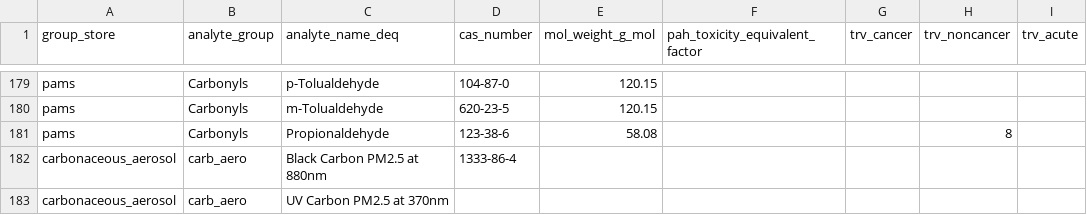
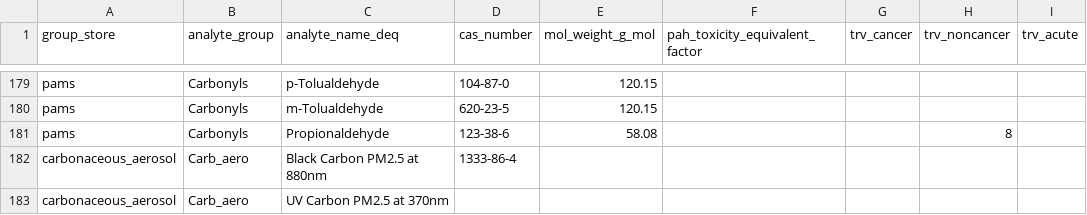
Before and after one commit to OR-Dept-Environmental-Quality/soar, a CSV file: ops/dimPollutant.csv, drawn as a sheet; only a part is shown, gaps mark what is left out; the diff names each change by its address in the sheet, - before the commit and + after, or states it on an @@ line.

Commit message:
Added entries for carbonaceous aerosol parameters

```diff
--- a/ops/dimPollutant.csv
+++ b/ops/dimPollutant.csv
-B182:B183 (analyte_group): carb_aero
+B182:B183 (analyte_group): Carb_aero
```
